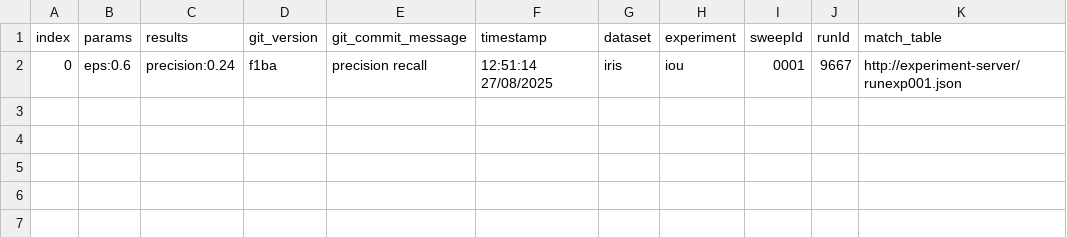
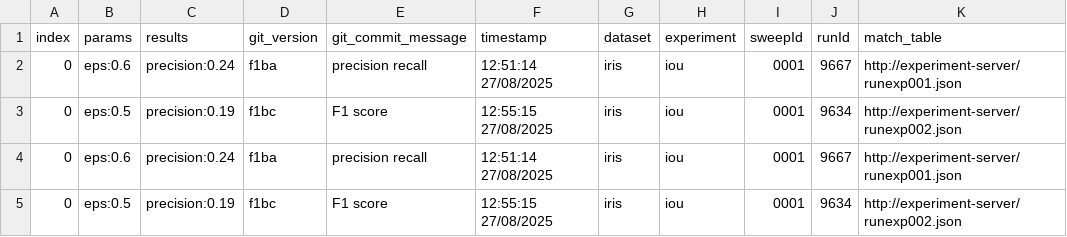
Before and after one commit to yuvalsolaz/leader-board, a CSV file: data/experiments.csv, drawn as a sheet.

```diff
--- a/data/experiments.csv
+++ b/data/experiments.csv
@@ -2 +2,4 @@ index, params, results, git_version, git_commit_message, timestamp, dataset, exp
 0, "eps:0.6", "precision:0.24",f1ba, "precision recall",12:51:14 27/08/2025, "iris", "iou", 0001, 9667, http://experiment-server/runexp001.json
+0, "eps:0.5", "precision:0.19",f1bc, "F1 score",12:55:15 27/08/2025, "iris", "iou", 0001, 9634, http://experiment-server/runexp002.json
+0, "eps:0.6", "precision:0.24",f1ba, "precision recall",12:51:14 27/08/2025, "iris", "iou", 0001, 9667, http://experiment-server/runexp001.json
+0, "eps:0.5", "precision:0.19",f1bc, "F1 score",12:55:15 27/08/2025, "iris", "iou", 0001, 9634, http://experiment-server/runexp002.json
```
Also changed, not shown: 1 other file.
